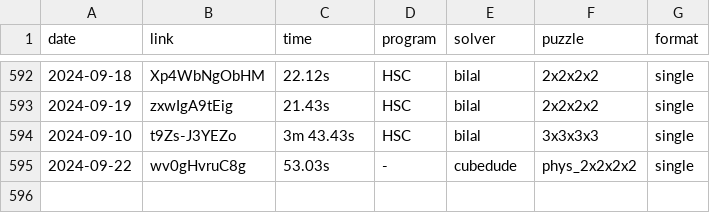
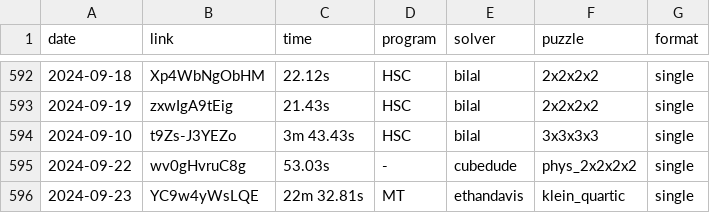
Before and after one commit to Hypercubers/hypercubing.xyz, a CSV file: leaderboards/solves.csv, drawn as a sheet; only a part is shown, gaps mark what is left out; the diff names each change by its address in the sheet, - before the commit and + after, or states it on an @@ line.

Commit message:
Verify Ethan klein quartic submission

```diff
--- a/leaderboards/solves.csv
+++ b/leaderboards/solves.csv
+row 596: 2024-09-23 | YC9w4yWsLQE | 22m 32.81s | MT | ethandavis | klein_quartic | single
```
